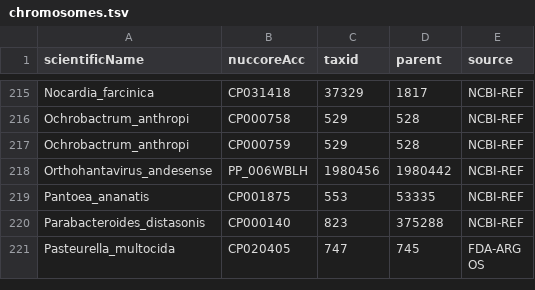
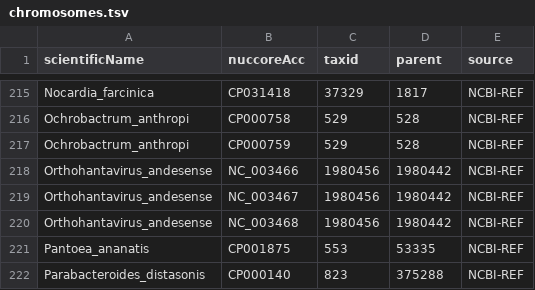
Before and after one commit to lskatz/Kalamari, a TSV file: src/chromosomes.tsv, drawn as a sheet; only a part is shown, gaps mark what is left out; the shorter side is filled out with more unchanged rows.

```diff
--- a/src/chromosomes.tsv
+++ b/src/chromosomes.tsv
@@ -217,3 +217,5 @@ Ochrobactrum_anthropi	CP000758	529	528	NCBI-REF
 Ochrobactrum_anthropi	CP000759	529	528	NCBI-REF
-Orthohantavirus_andesense	PP_006WBLH	1980456	1980442	NCBI-REF
+Orthohantavirus_andesense	NC_003466	1980456	1980442	NCBI-REF
+Orthohantavirus_andesense	NC_003467	1980456	1980442	NCBI-REF
+Orthohantavirus_andesense	NC_003468	1980456	1980442	NCBI-REF
 Pantoea_ananatis	CP001875	553	53335	NCBI-REF
```
